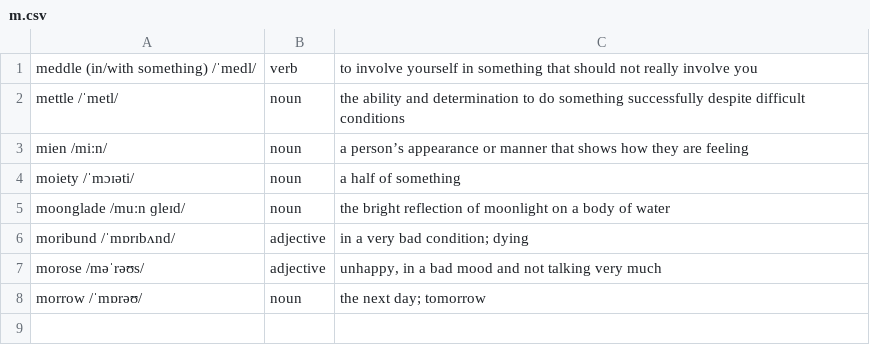
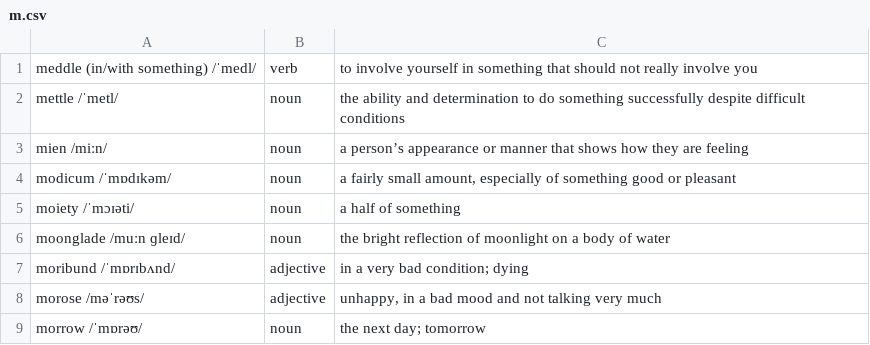
Before and after one commit to man90es/soliloquy, a CSV file: dictionary/m.csv, drawn as a sheet; the diff names each change by its address in the sheet, - before the commit and + after, or states it on an @@ line.

```diff
--- a/dictionary/m.csv
+++ b/dictionary/m.csv
+row 4: modicum /ˈmɒdɪkəm/ | noun | a fairly small amount, especially of something good or pleasant
```
Also changed, not shown: dictionary/a.csv, dictionary/f.csv, 7 other files.
